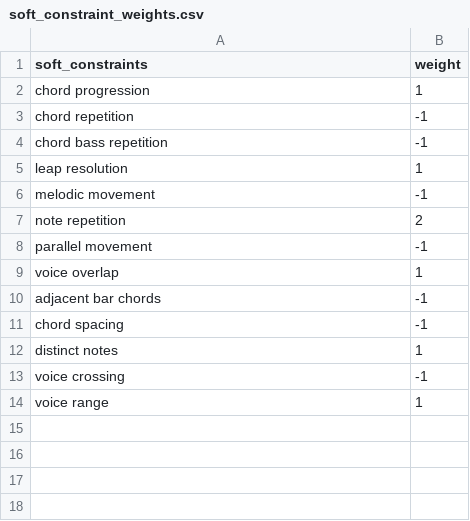
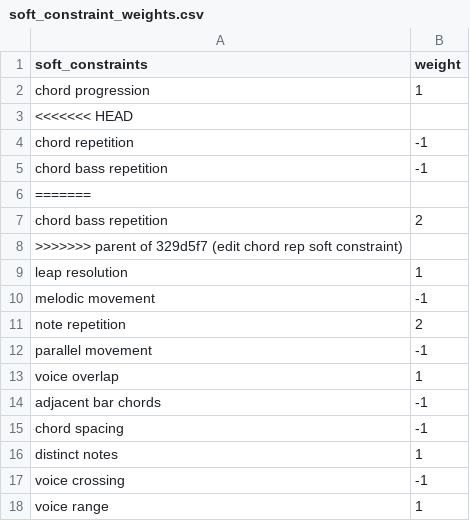
Before and after one commit to arnoldndx/cs606proj, a CSV file: data/soft_constraint_weights.csv, drawn as a sheet.

```diff
--- a/data/soft_constraint_weights.csv
+++ b/data/soft_constraint_weights.csv
@@ -2,4 +2,8 @@ soft_constraints,weight
 chord progression,1
+<<<<<<< HEAD
 chord repetition,-1
 chord bass repetition,-1
+=======
+chord bass repetition,2
+>>>>>>> parent of 329d5f7 (edit chord rep soft constraint)
 leap resolution,1
```
Also changed, not shown: 1 other file.
